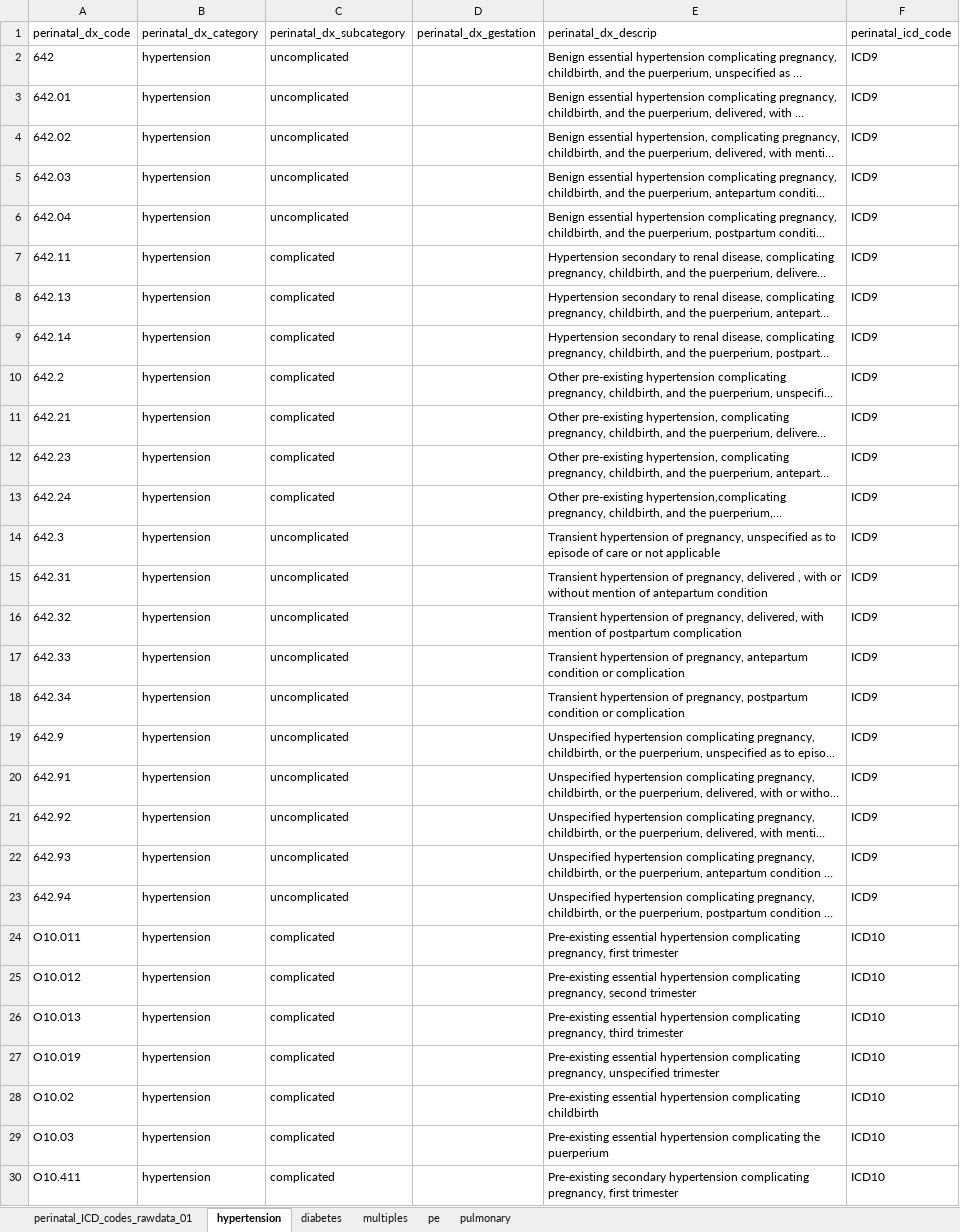
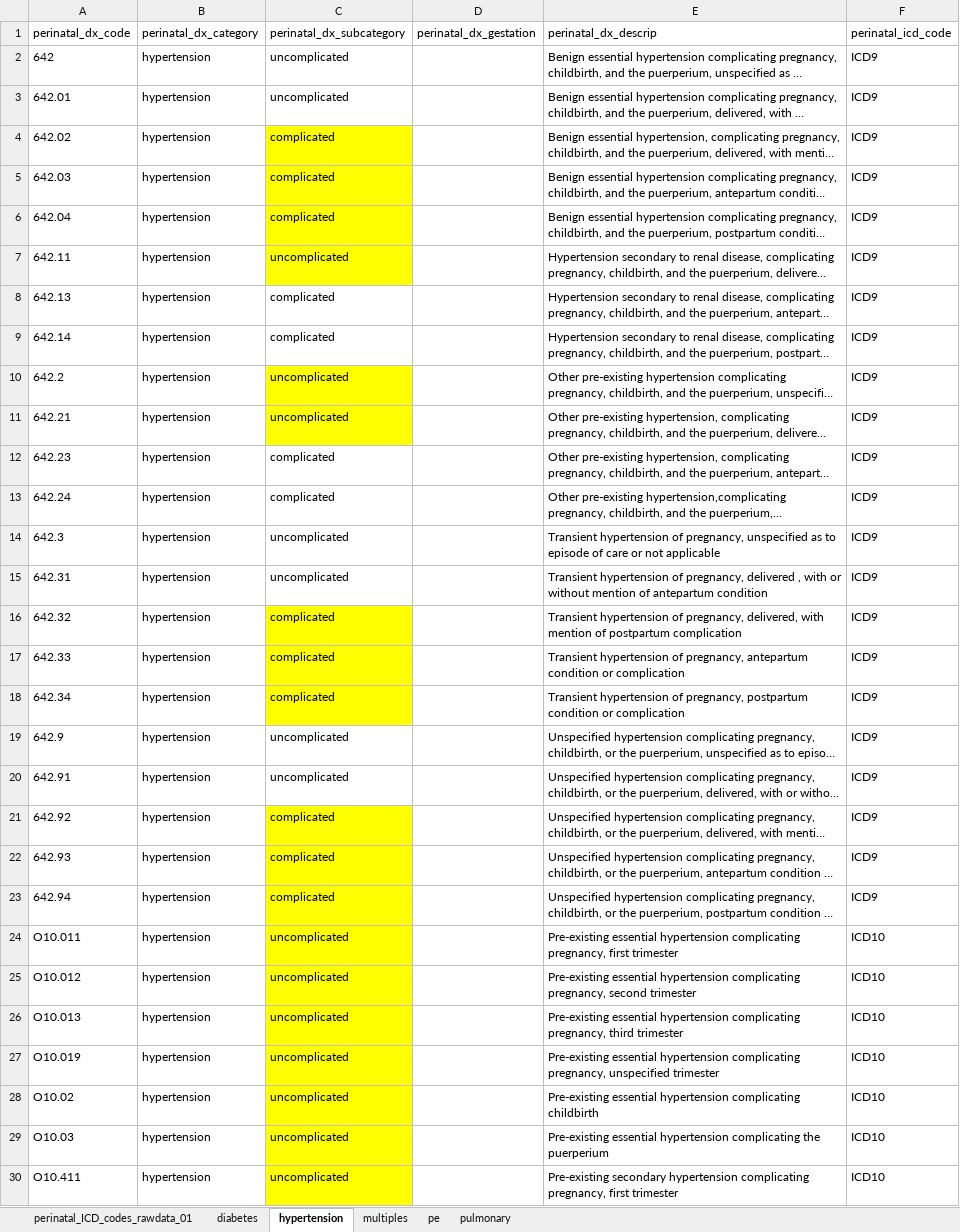
Before and after one commit to lemaslab/ehr-preeclampsia-model, an Excel workbook: documents/datadictionary/perinatal_ICD_codes_rawdata_01_2022.xlsx, sheet hypertension, drawn as a sheet; only a part is shown; long unchanged cells end in …; values as stored, in another font and other column widths than the file's, no borders; the diff covers the shown part only; the diff names each change by its address in the sheet, - before the commit and + after, or states it on an @@ line.

Commit message:
update to hypertension and diabetes codes

```diff
--- a/documents/datadictionary/perinatal_ICD_codes_rawdata_01_2022.xlsx (sheet hypertension)
+++ b/documents/datadictionary/perinatal_ICD_codes_rawdata_01_2022.xlsx (sheet hypertension)
@@ sheet tab order changed: perinatal_ICD_codes_rawdata_01 | diabetes | hypertension | multiples | pe | pulmonary @@
-C4:C6 (perinatal_dx_subcategory): uncomplicated
+C4:C6 (perinatal_dx_subcategory): complicated
-C4:C7 fill: none
+C4:C7 fill: #FFFF00
-C7 (perinatal_dx_subcategory): complicated
+C7 (perinatal_dx_subcategory): uncomplicated
-C10:C11 (perinatal_dx_subcategory): complicated
+C10:C11 (perinatal_dx_subcategory): uncomplicated
-C10:C11 fill: none
+C10:C11 fill: #FFFF00
-C16:C18 (perinatal_dx_subcategory): uncomplicated
+C16:C18 (perinatal_dx_subcategory): complicated
-C16:C18 fill: none
+C16:C18 fill: #FFFF00
-C21:C23 (perinatal_dx_subcategory): uncomplicated
+C21:C23 (perinatal_dx_subcategory): complicated
-C21:C30 fill: none
+C21:C30 fill: #FFFF00
-C24:C30 (perinatal_dx_subcategory): complicated
+C24:C30 (perinatal_dx_subcategory): uncomplicated
```
Also changed, not shown: 15 edited cells and cell formats elsewhere in this sheet, sheet diabetes.
